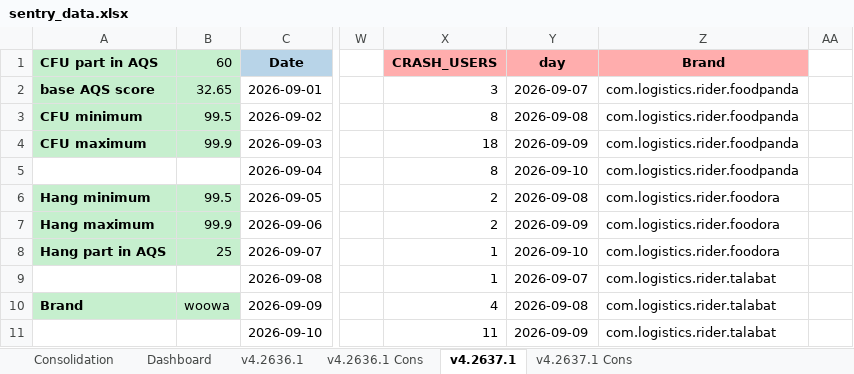
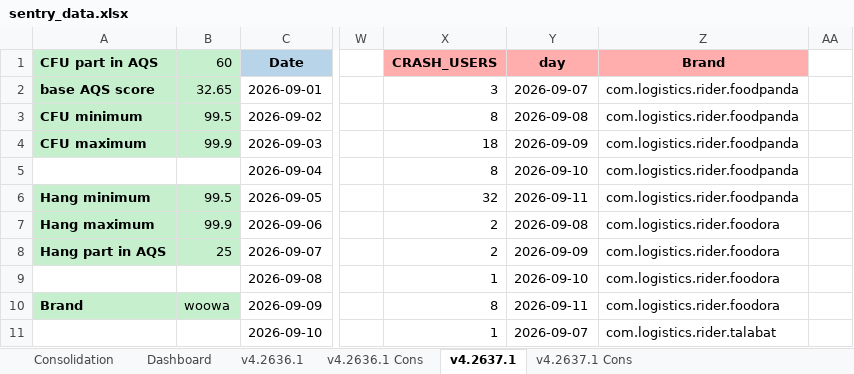
Before and after one commit to shilpa-bansal0401/rider-app-ios-reliability-dashboard, an Excel workbook: consolidation_report/sentry_data.xlsx, sheet v4.2637.1, drawn as a sheet; only a part is shown, gaps mark what is left out; values as stored, in another font and other column widths than the file's, no borders; the diff covers the shown part only; the diff names each change by its address in the sheet, - before the commit and + after, or states it on an @@ line.

```diff
--- a/consolidation_report/sentry_data.xlsx (sheet v4.2637.1)
+++ b/consolidation_report/sentry_data.xlsx (sheet v4.2637.1)
-X6 (CRASH_USERS): 2
+X6 (CRASH_USERS): 32
-Y6 (day): 2026-09-08
+Y6 (day): 2026-09-11
-Z6 (Brand): com.logistics.rider.foodora
+Z6 (Brand): com.logistics.rider.foodpanda
-Y7 (day): 2026-09-09
+Y7 (day): 2026-09-08
-X8 (CRASH_USERS): 1
+X8 (CRASH_USERS): 2
-Y8 (day): 2026-09-10
+Y8 (day): 2026-09-09
-Y9 (day): 2026-09-07
+Y9 (day): 2026-09-10
-Z9:Z10 (Brand): com.logistics.rider.talabat
+Z9:Z10 (Brand): com.logistics.rider.foodora
-X10 (CRASH_USERS): 4
+X10 (CRASH_USERS): 8
-Y10 (day): 2026-09-08
+Y10 (day): 2026-09-11
-X11 (CRASH_USERS): 11
+X11 (CRASH_USERS): 1
-Y11 (day): 2026-09-09
+Y11 (day): 2026-09-07
```
Also changed, not shown: 6 added rows, 2 removed rows and 65 edited cells elsewhere in this sheet, sheet Dashboard, sheet v4.2636.1, hidden cells, 3 other files.
